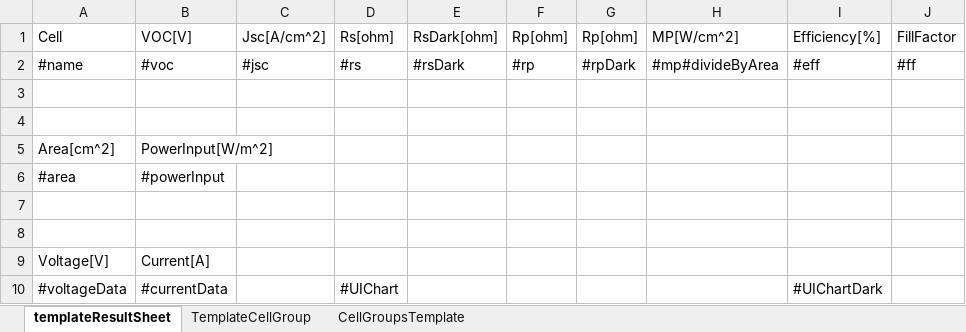
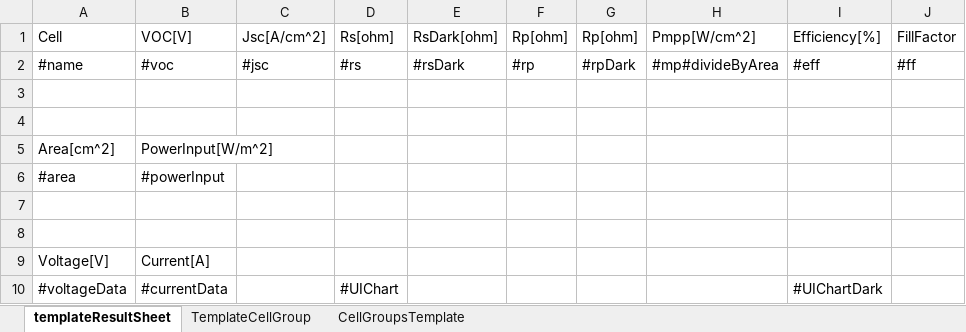
Before and after one commit to freelancer1845/at.sunplugged.celldatabaseV2, an Excel workbook: features/at.sunplugged.celldatabaseV2.feature/rootfiles/excelTemplate/template.xlsx, sheet templateResultSheet, drawn as a sheet; values as stored, in another font and other column widths than the file's, no borders; the diff names each change by its address in the sheet, - before the commit and + after, or states it on an @@ line.

```diff
--- a/features/at.sunplugged.celldatabaseV2.feature/rootfiles/excelTemplate/template.xlsx (sheet templateResultSheet)
+++ b/features/at.sunplugged.celldatabaseV2.feature/rootfiles/excelTemplate/template.xlsx (sheet templateResultSheet)
-H1: MP[W/cm^2]
+H1: Pmpp[W/cm^2]
```
Also changed, not shown: sheet CellGroupsTemplate, sheet TemplateCellGroup, 3 other files.
